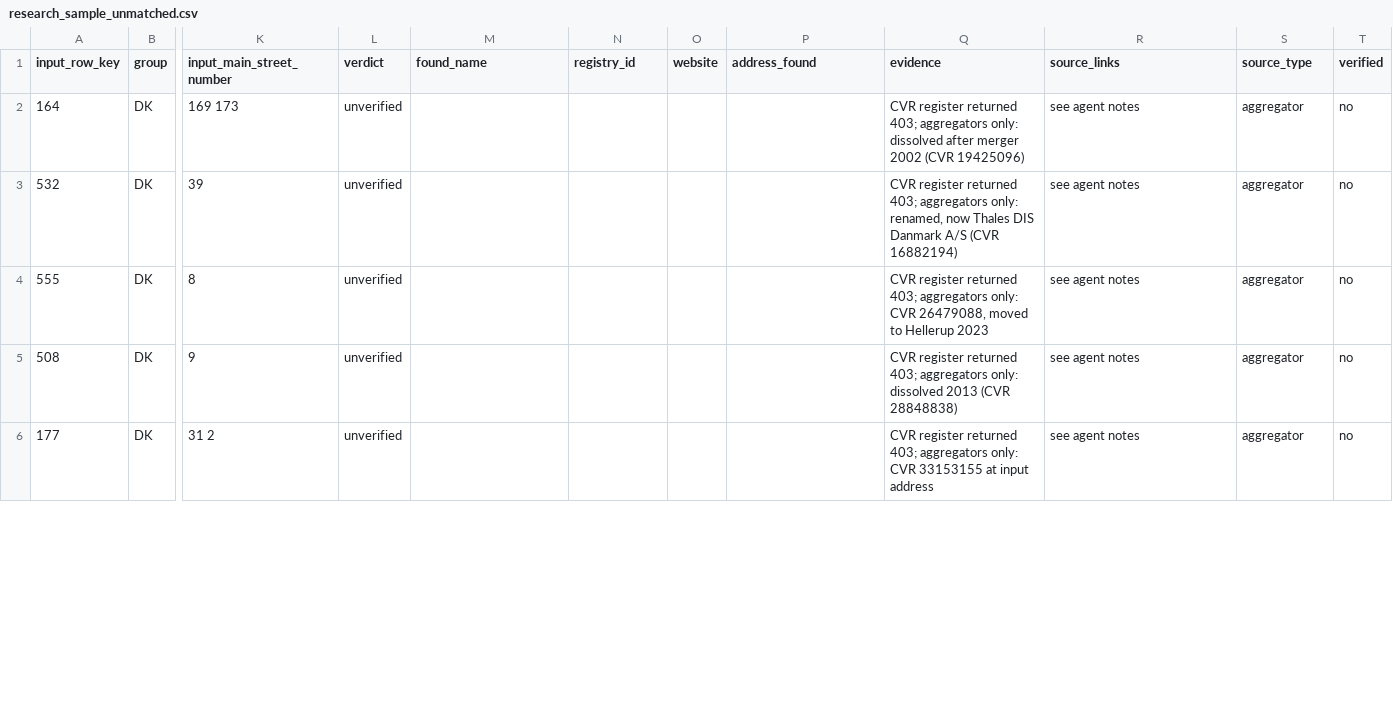
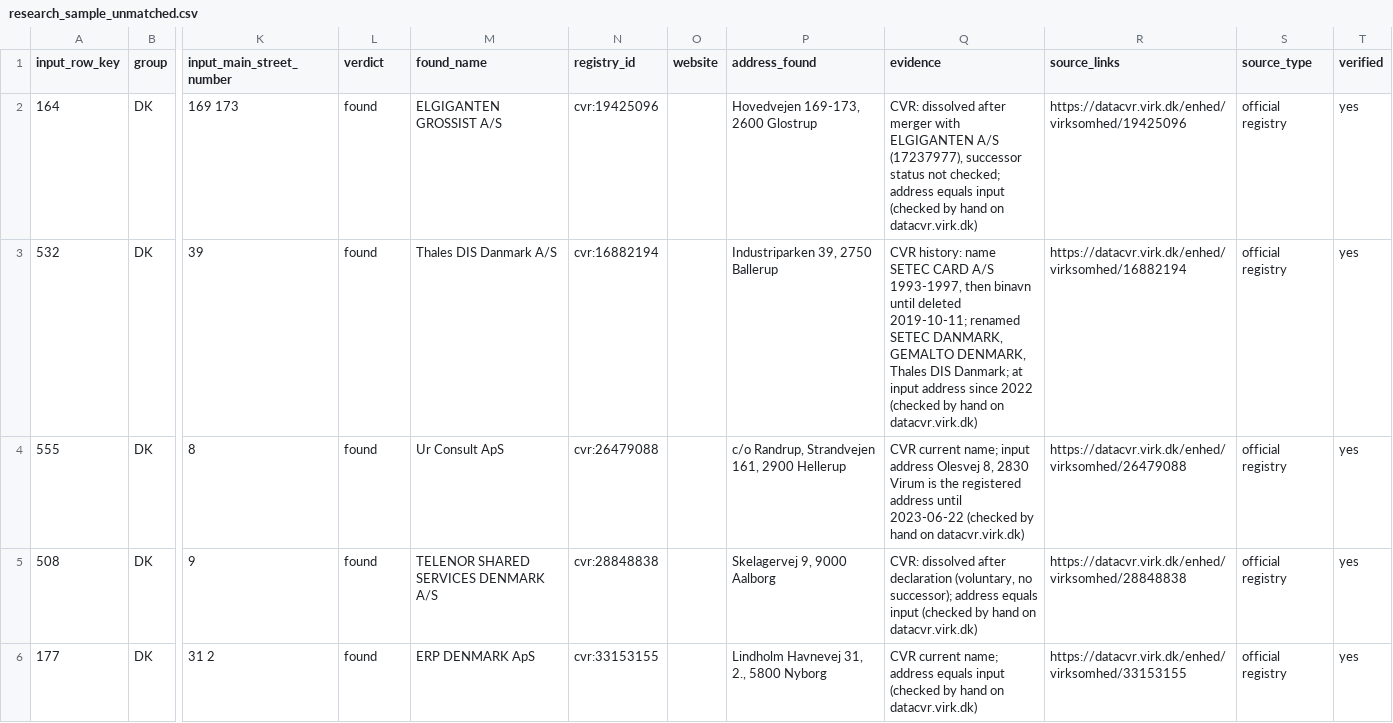
Before and after one commit to antonia-gheorghe/veridion-poc, a CSV file: data/manual/research_sample_unmatched.csv, drawn as a sheet; only a part is shown, gaps mark what is left out; the diff covers the shown part only; the diff names each change by its address in the sheet, - before the commit and + after, or states it on an @@ line.

Commit message:
data: Add CVR-checked matches for the Danish research sample
Ten Danish rows were checked by hand on datacvr.virk.dk. Nine are found high, 304 is found medium. Leads drop from 15 to 6 (D60).

```diff
--- a/data/manual/research_sample_unmatched.csv
+++ b/data/manual/research_sample_unmatched.csv
-L2:L6 (verdict): unverified
+L2:L6 (verdict): found
-M2 (found_name): (empty)
+M2 (found_name): ELGIGANTEN GROSSIST A/S
-N2 (registry_id): (empty)
+N2 (registry_id): cvr:19425096
-P2 (address_found): (empty)
+P2 (address_found): Hovedvejen 169-173, 2600 Glostrup
-Q2 (evidence): CVR register returned 403; aggregators only: dissolved after merger 2002 (CVR 19425096)
+Q2 (evidence): CVR: dissolved after merger with ELGIGANTEN A/S (17237977), successor status not checked; address equals input (checked by hand on datacvr.virk.dk)
-R2 (source_links): see agent notes
+R2 (source_links): https://datacvr.virk.dk/enhed/virksomhed/19425096
-S2:S6 (source_type): aggregator
+S2:S6 (source_type): official registry
-T2:T6 (verified): no
+T2:T6 (verified): yes
-M3 (found_name): (empty)
+M3 (found_name): Thales DIS Danmark A/S
-N3 (registry_id): (empty)
+N3 (registry_id): cvr:16882194
-P3 (address_found): (empty)
+P3 (address_found): Industriparken 39, 2750 Ballerup
-Q3 (evidence): CVR register returned 403; aggregators only: renamed, now Thales DIS Danmark A/S (CVR 16882194)
+Q3 (evidence): CVR history: name SETEC CARD A/S 1993-1997, then binavn until deleted 2019-10-11; renamed SETEC DANMARK, GEMALTO DENMARK, Thales DIS Danmark; at input address since 2022 (checked by hand on datacvr.virk.dk)
-R3 (source_links): see agent notes
+R3 (source_links): https://datacvr.virk.dk/enhed/virksomhed/16882194
-M4 (found_name): (empty)
+M4 (found_name): Ur Consult ApS
-N4 (registry_id): (empty)
+N4 (registry_id): cvr:26479088
-P4 (address_found): (empty)
+P4 (address_found): c/o Randrup, Strandvejen 161, 2900 Hellerup
-Q4 (evidence): CVR register returned 403; aggregators only: CVR 26479088, moved to Hellerup 2023
+Q4 (evidence): CVR current name; input address Olesvej 8, 2830 Virum is the registered address until 2023-06-22 (checked by hand on datacvr.virk.dk)
-R4 (source_links): see agent notes
+R4 (source_links): https://datacvr.virk.dk/enhed/virksomhed/26479088
-M5 (found_name): (empty)
+M5 (found_name): TELENOR SHARED SERVICES DENMARK A/S
-N5 (registry_id): (empty)
+N5 (registry_id): cvr:28848838
-P5 (address_found): (empty)
+P5 (address_found): Skelagervej 9, 9000 Aalborg
-Q5 (evidence): CVR register returned 403; aggregators only: dissolved 2013 (CVR 28848838)
+Q5 (evidence): CVR: dissolved after declaration (voluntary, no successor); address equals input (checked by hand on datacvr.virk.dk)
-R5 (source_links): see agent notes
+R5 (source_links): https://datacvr.virk.dk/enhed/virksomhed/28848838
-M6 (found_name): (empty)
+M6 (found_name): ERP DENMARK ApS
-N6 (registry_id): (empty)
+N6 (registry_id): cvr:33153155
-P6 (address_found): (empty)
+P6 (address_found): Lindholm Havnevej 31, 2., 5800 Nyborg
-Q6 (evidence): CVR register returned 403; aggregators only: CVR 33153155 at input address
+Q6 (evidence): CVR current name; address equals input (checked by hand on datacvr.virk.dk)
-R6 (source_links): see agent notes
+R6 (source_links): https://datacvr.virk.dk/enhed/virksomhed/33153155
```
Also changed, not shown: 40 edited cells elsewhere in this file, data/manual/external_matches.csv, 3 other files.
